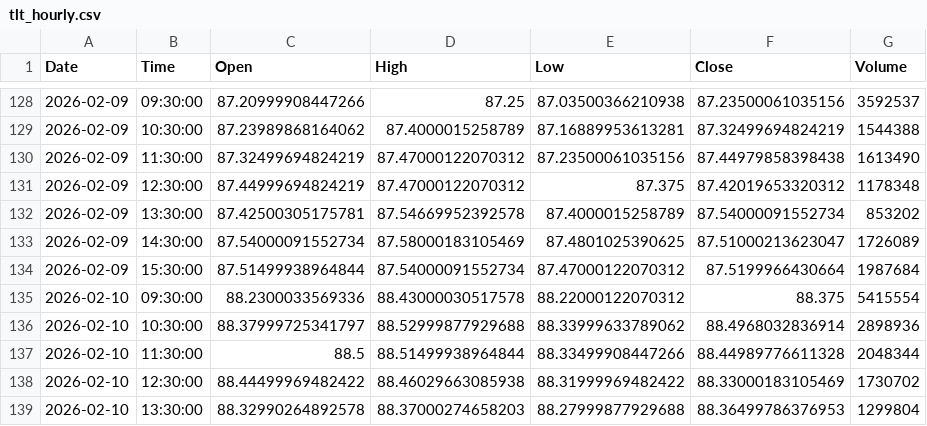
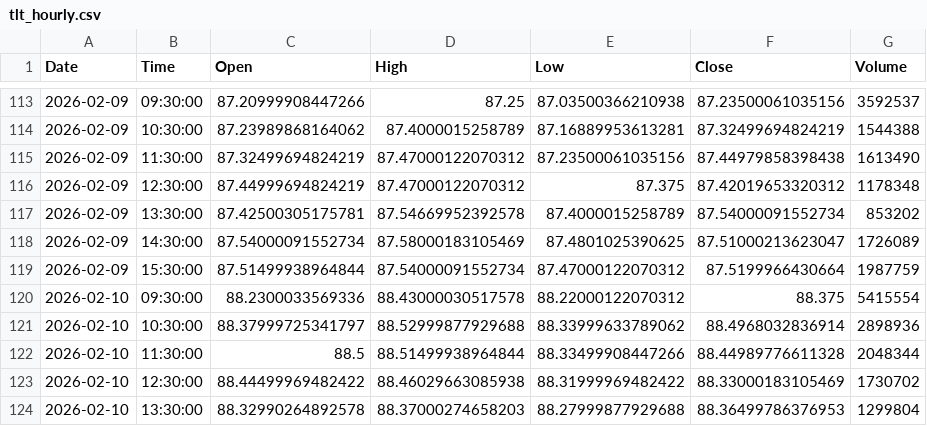
Before and after one commit to jonsflow/risk-divergence, a CSV file: data/tlt_hourly.csv, drawn as a sheet; only a part is shown, gaps mark what is left out; the diff covers the shown part only.

```diff
--- a/data/tlt_hourly.csv
+++ b/data/tlt_hourly.csv
@@ -133,3 +118,3 @@ Date,Time,Open,High,Low,Close,Volume
 2026-02-09,14:30:00,87.54000091552734,87.58000183105469,87.4801025390625,87.51000213623047,1726089
-2026-02-09,15:30:00,87.51499938964844,87.54000091552734,87.47000122070312,87.5199966430664,1987684
+2026-02-09,15:30:00,87.51499938964844,87.54000091552734,87.47000122070312,87.5199966430664,1987759
 2026-02-10,09:30:00,88.2300033569336,88.43000030517578,88.22000122070312,88.375,5415554
```
Also changed, not shown: 8 added rows, 16 removed rows and 25 edited cells elsewhere in this file, data/gld_hourly.csv, data/hyg_hourly.csv, 14 other files.
